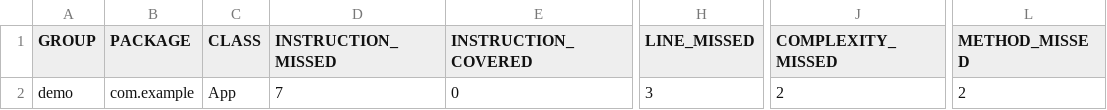
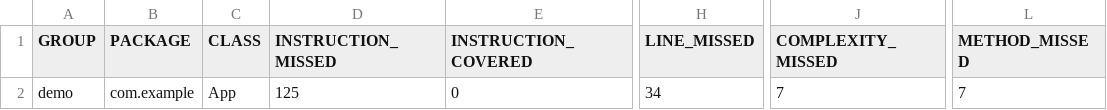
Before and after one commit to kol999/somejavalambdas, a CSV file: target/site/jacoco/jacoco.csv, drawn as a sheet; only a part is shown, gaps mark what is left out; the diff names each change by its address in the sheet, - before the commit and + after, or states it on an @@ line.

```diff
--- a/target/site/jacoco/jacoco.csv
+++ b/target/site/jacoco/jacoco.csv
-D2 (INSTRUCTION_MISSED): 7
+D2 (INSTRUCTION_MISSED): 125
-H2 (LINE_MISSED): 3
+H2 (LINE_MISSED): 34
-J2 (COMPLEXITY_MISSED): 2
+J2 (COMPLEXITY_MISSED): 7
-L2 (METHOD_MISSED): 2
+L2 (METHOD_MISSED): 7
```
Also changed, not shown: 18 other files.
